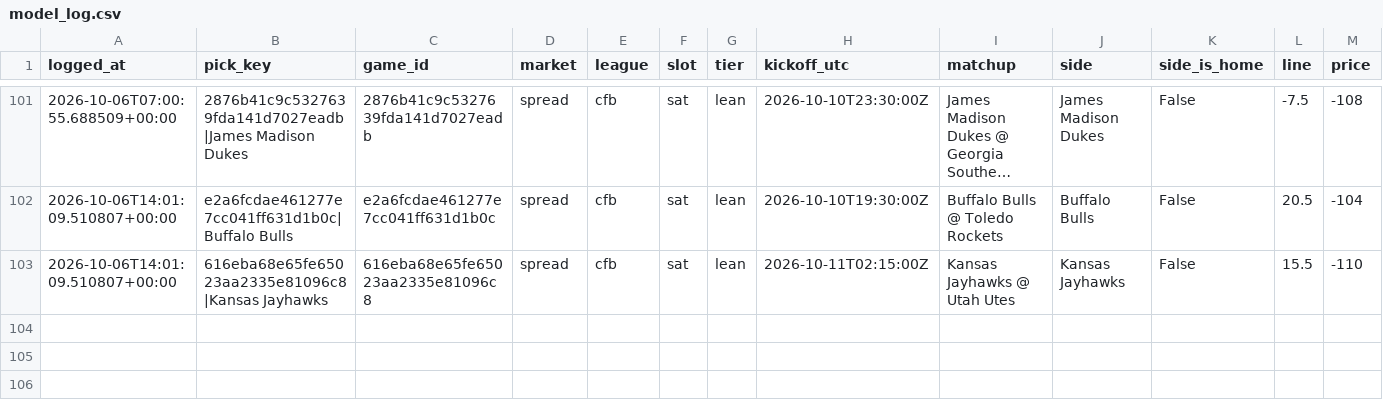
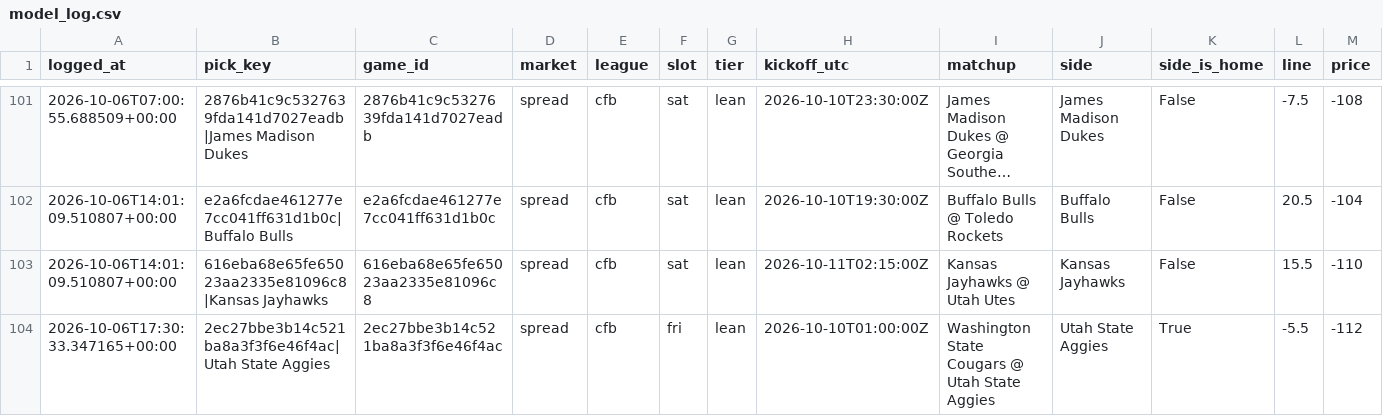
Before and after one commit to unclebuck20/betting-engine, a CSV file: data/picks/model_log.csv, drawn as a sheet; only a part is shown, gaps mark what is left out; long unchanged cells end in …; rows hold the shown columns only; the diff names each change by its address in the sheet, - before the commit and + after, or states it on an @@ line.

```diff
--- a/data/picks/model_log.csv
+++ b/data/picks/model_log.csv
+row 104: 2026-10-06T17:30:33.347165+00:00 | 2ec27bbe3b14c521ba8a3f3f6e46f4ac|Utah State Aggies | 2ec27bbe3b14c521ba8a3f3f6e46f4ac | spread | cfb | fri | lean | 2026-10-10T01:00:00Z | Washington State Cougars @ Utah State Aggies | Utah State Aggies | True | -5.5 | -112
```
Also changed, not shown: 16 other files.
